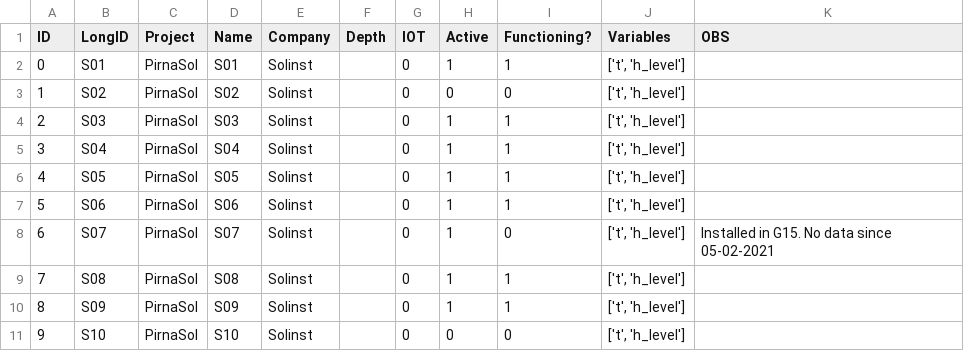
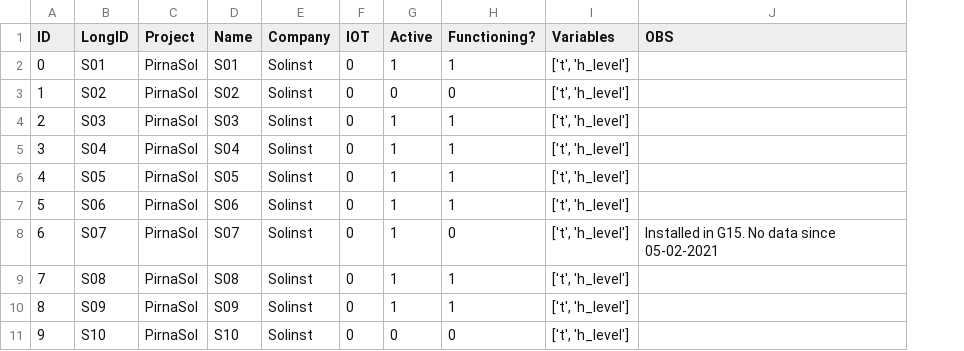
Before and after one commit to vieirasaulo/wasserweise, a CSV file: Data/Tables/Divers.csv, drawn as a sheet; only a part is shown; the diff names each change by its address in the sheet, - before the commit and + after, or states it on an @@ line.

Commit message:
queries updated with diver data
depth from divers deleted

```diff
--- a/Data/Tables/Divers.csv
+++ b/Data/Tables/Divers.csv
-column F (Depth), empty
```
Also changed, not shown: 6 other files.
